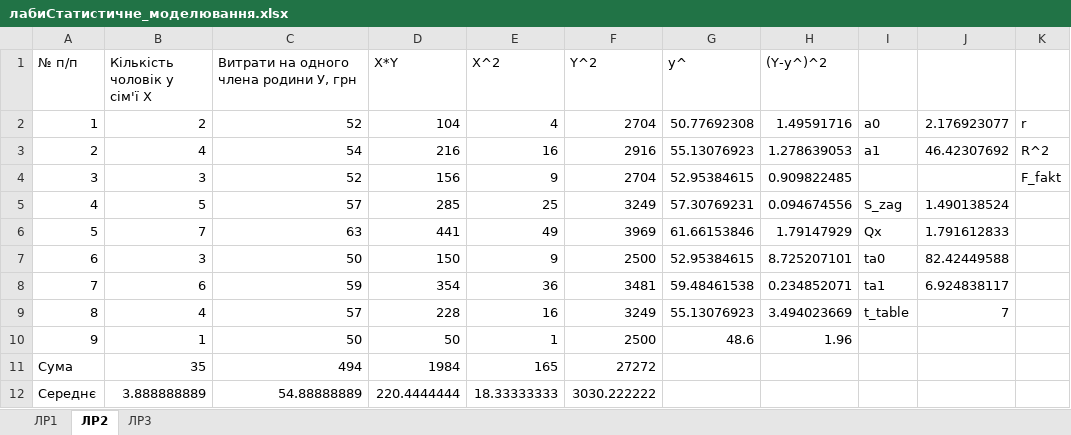
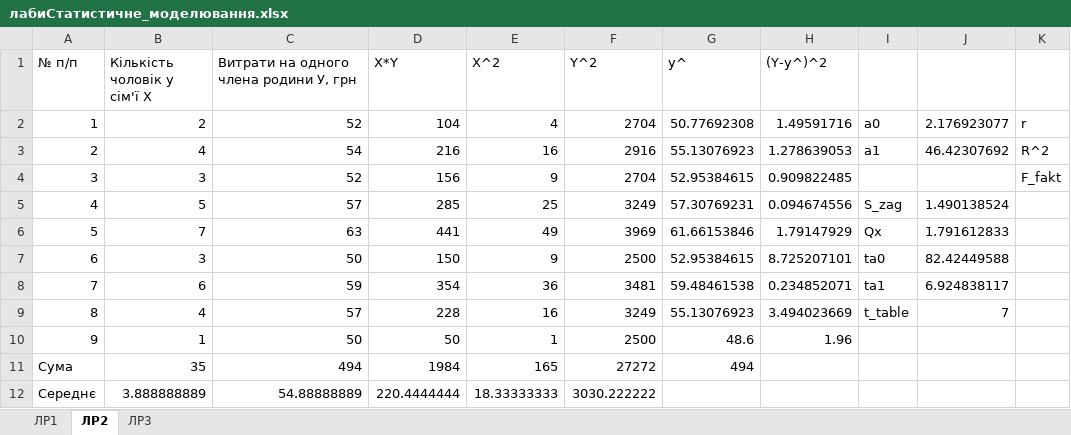
Before and after one commit to kotr228/SMT, an Excel workbook: лабиСтатистичне_моделювання.xlsx, sheet ЛР2, drawn as a sheet; only a part is shown; values as stored, in another font and other column widths than the file's, no borders; the diff names each change by its address in the sheet, - before the commit and + after, or states it on an @@ line.

```diff
--- a/лабиСтатистичне_моделювання.xlsx (sheet ЛР2)
+++ b/лабиСтатистичне_моделювання.xlsx (sheet ЛР2)
-G11 (y^): (empty)
+G11 (y^): 494
```
Also changed, not shown: charts or pictures, 2 other files.
